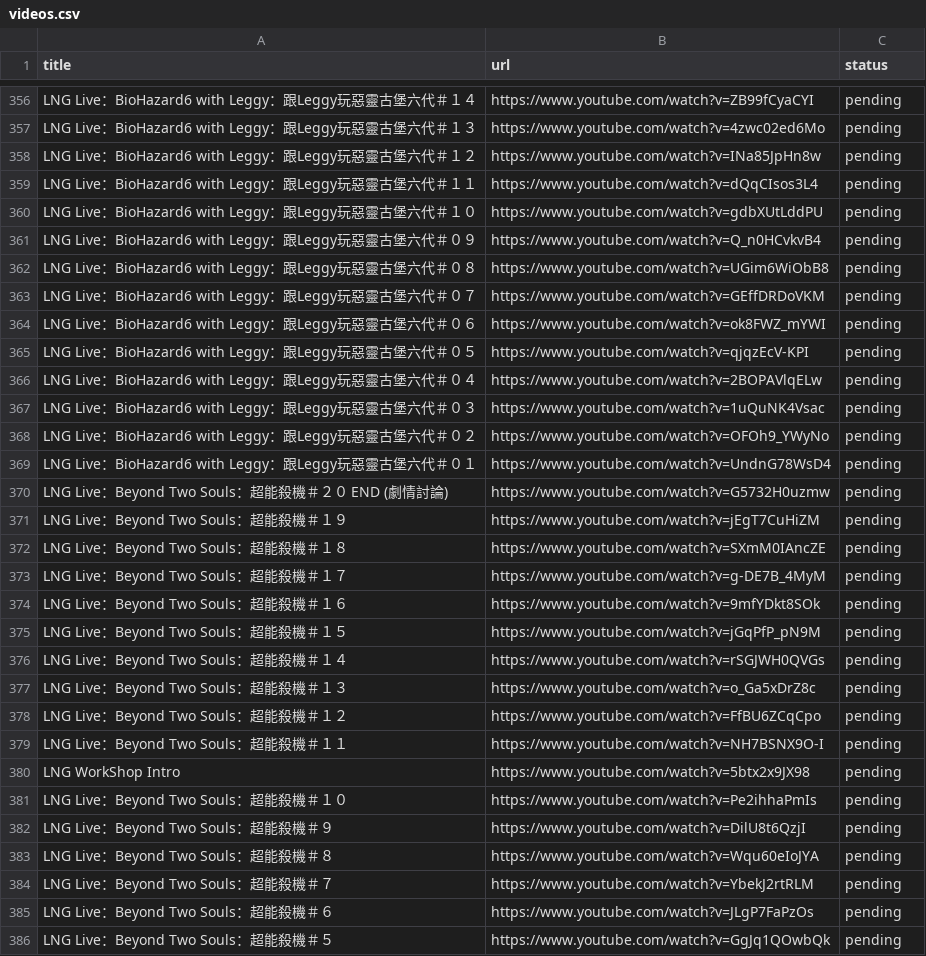
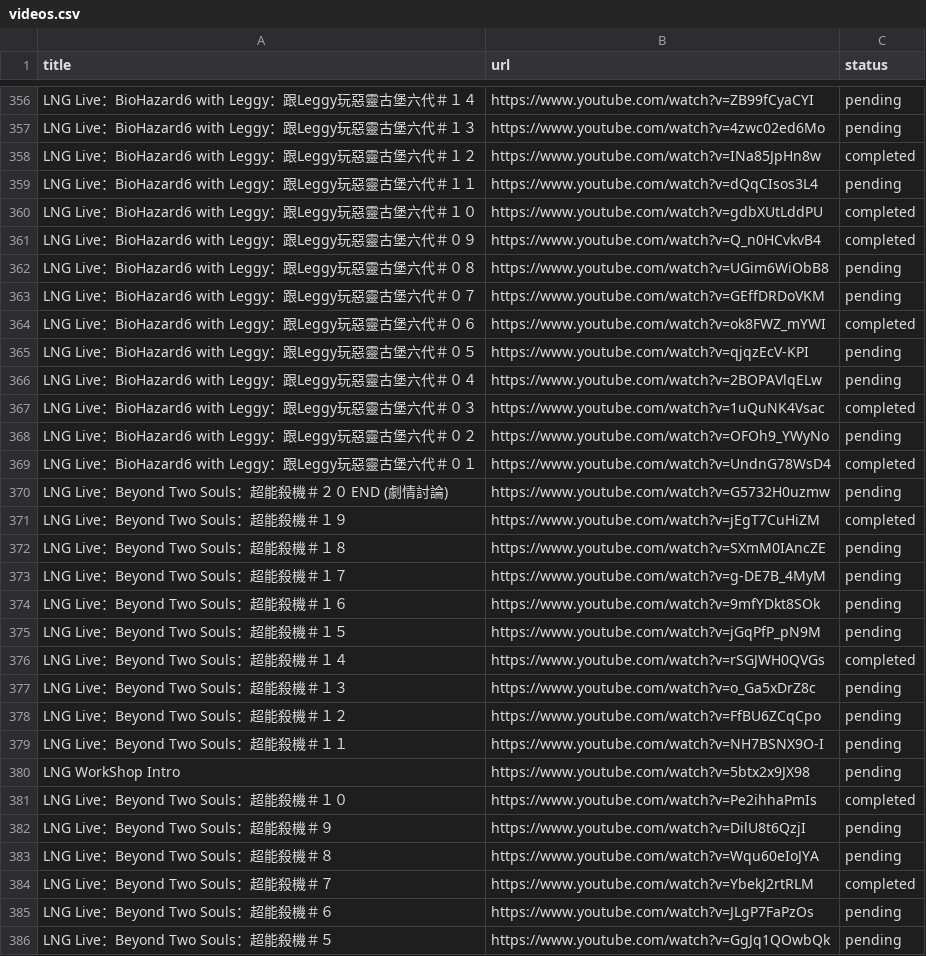
Before and after one commit to tanlianhui/LNG-GraphRAG, a CSV file: VODs/videos.csv, drawn as a sheet; only a part is shown, gaps mark what is left out; the diff covers the shown part only.

```diff
--- a/VODs/videos.csv
+++ b/VODs/videos.csv
@@ -357,16 +357,16 @@ LNG Live：BioHazard6 with Leggy：跟Leggy玩惡靈古堡六代＃１４,https:
 LNG Live：BioHazard6 with Leggy：跟Leggy玩惡靈古堡六代＃１３,https://www.youtube.com/watch?v=4zwc02ed6Mo,pending
-LNG Live：BioHazard6 with Leggy：跟Leggy玩惡靈古堡六代＃１２,https://www.youtube.com/watch?v=INa85JpHn8w,pending
+LNG Live：BioHazard6 with Leggy：跟Leggy玩惡靈古堡六代＃１２,https://www.youtube.com/watch?v=INa85JpHn8w,completed
 LNG Live：BioHazard6 with Leggy：跟Leggy玩惡靈古堡六代＃１１,https://www.youtube.com/watch?v=dQqCIsos3L4,pending
-LNG Live：BioHazard6 with Leggy：跟Leggy玩惡靈古堡六代＃１０,https://www.youtube.com/watch?v=gdbXUtLddPU,pending
-LNG Live：BioHazard6 with Leggy：跟Leggy玩惡靈古堡六代＃０９,https://www.youtube.com/watch?v=Q_n0HCvkvB4,pending
+LNG Live：BioHazard6 with Leggy：跟Leggy玩惡靈古堡六代＃１０,https://www.youtube.com/watch?v=gdbXUtLddPU,completed
+LNG Live：BioHazard6 with Leggy：跟Leggy玩惡靈古堡六代＃０９,https://www.youtube.com/watch?v=Q_n0HCvkvB4,completed
 LNG Live：BioHazard6 with Leggy：跟Leggy玩惡靈古堡六代＃０８,https://www.youtube.com/watch?v=UGim6WiObB8,pending
 LNG Live：BioHazard6 with Leggy：跟Leggy玩惡靈古堡六代＃０７,https://www.youtube.com/watch?v=GEffDRDoVKM,pending
-LNG Live：BioHazard6 with Leggy：跟Leggy玩惡靈古堡六代＃０６,https://www.youtube.com/watch?v=ok8FWZ_mYWI,pending
+LNG Live：BioHazard6 with Leggy：跟Leggy玩惡靈古堡六代＃０６,https://www.youtube.com/watch?v=ok8FWZ_mYWI,completed
 LNG Live：BioHazard6 with Leggy：跟Leggy玩惡靈古堡六代＃０５,https://www.youtube.com/watch?v=qjqzEcV-KPI,pending
 LNG Live：BioHazard6 with Leggy：跟Leggy玩惡靈古堡六代＃０４,https://www.youtube.com/watch?v=2BOPAVlqELw,pending
-LNG Live：BioHazard6 with Leggy：跟Leggy玩惡靈古堡六代＃０３,https://www.youtube.com/watch?v=1uQuNK4Vsac,pending
+LNG Live：BioHazard6 with Leggy：跟Leggy玩惡靈古堡六代＃０３,https://www.youtube.com/watch?v=1uQuNK4Vsac,completed
 LNG Live：BioHazard6 with Leggy：跟Leggy玩惡靈古堡六代＃０２,https://www.youtube.com/watch?v=OFOh9_YWyNo,pending
-LNG Live：BioHazard6 with Leggy：跟Leggy玩惡靈古堡六代＃０１,https://www.youtube.com/watch?v=UndnG78WsD4,pending
+LNG Live：BioHazard6 with Leggy：跟Leggy玩惡靈古堡六代＃０１,https://www.youtube.com/watch?v=UndnG78WsD4,completed
 LNG Live：Beyond Two Souls：超能殺機＃２０ END (劇情討論),https://www.youtube.com/watch?v=G5732H0uzmw,pending
-LNG Live：Beyond Two Souls：超能殺機＃１９,https://www.youtube.com/watch?v=jEgT7CuHiZM,pending
+LNG Live：Beyond Two Souls：超能殺機＃１９,https://www.youtube.com/watch?v=jEgT7CuHiZM,completed
 LNG Live：Beyond Two Souls：超能殺機＃１８,https://www.youtube.com/watch?v=SXmM0IAncZE,pending
@@ -375,3 +375,3 @@ LNG Live：Beyond Two Souls：超能殺機＃１６,https://www.youtube.com/watc
 LNG Live：Beyond Two Souls：超能殺機＃１５,https://www.youtube.com/watch?v=jGqPfP_pN9M,pending
-LNG Live：Beyond Two Souls：超能殺機＃１４,https://www.youtube.com/watch?v=rSGJWH0QVGs,pending
+LNG Live：Beyond Two Souls：超能殺機＃１４,https://www.youtube.com/watch?v=rSGJWH0QVGs,completed
 LNG Live：Beyond Two Souls：超能殺機＃１３,https://www.youtube.com/watch?v=o_Ga5xDrZ8c,pending
@@ -380,6 +380,6 @@ LNG Live：Beyond Two Souls：超能殺機＃１１,https://www.youtube.com/watc
 LNG WorkShop Intro,https://www.youtube.com/watch?v=5btx2x9JX98,pending
-LNG Live：Beyond Two Souls：超能殺機＃１０,https://www.youtube.com/watch?v=Pe2ihhaPmIs,pending
+LNG Live：Beyond Two Souls：超能殺機＃１０,https://www.youtube.com/watch?v=Pe2ihhaPmIs,completed
 LNG Live：Beyond Two Souls：超能殺機＃９,https://www.youtube.com/watch?v=DilU8t6QzjI,pending
 LNG Live：Beyond Two Souls：超能殺機＃８,https://www.youtube.com/watch?v=Wqu60eIoJYA,pending
-LNG Live：Beyond Two Souls：超能殺機＃７,https://www.youtube.com/watch?v=YbekJ2rtRLM,pending
+LNG Live：Beyond Two Souls：超能殺機＃７,https://www.youtube.com/watch?v=YbekJ2rtRLM,completed
 LNG Live：Beyond Two Souls：超能殺機＃６,https://www.youtube.com/watch?v=JLgP7FaPzOs,pending
```
Also changed, not shown: 44 edited cells elsewhere in this file, 6 other files.
